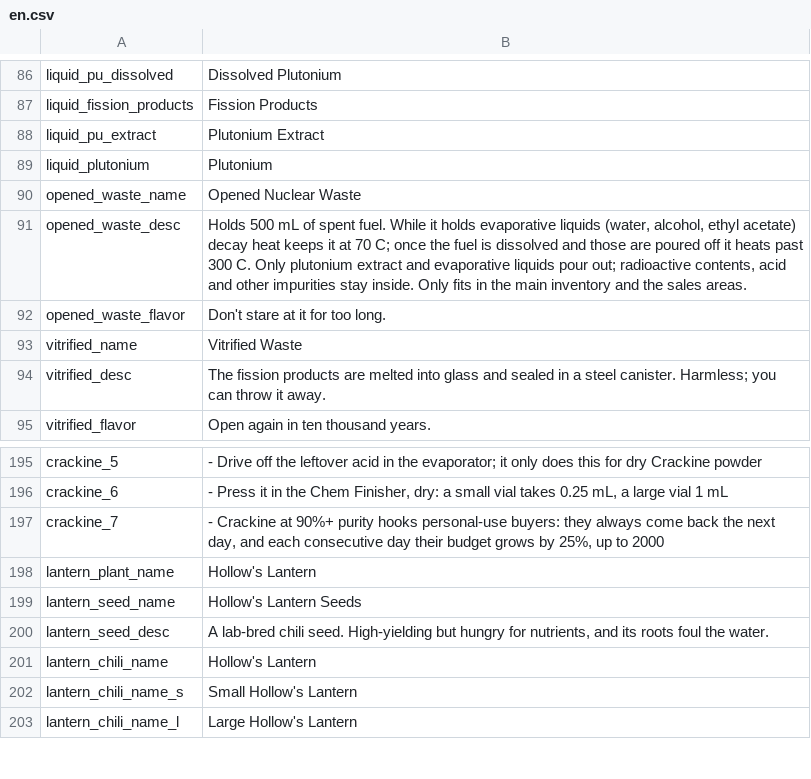
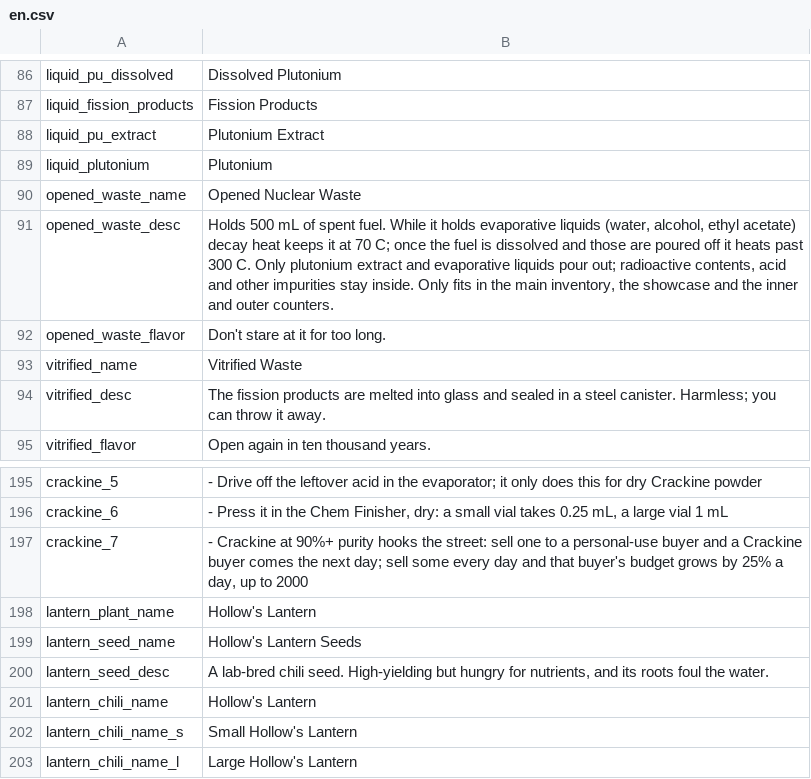
Before and after one commit to Wladyslavv/Vanilla_Chemistry_Expansion, a CSV file: Localization/en.csv, drawn as a sheet; only a part is shown, gaps mark what is left out.

```diff
--- a/Localization/en.csv
+++ b/Localization/en.csv
@@ -90,3 +90,3 @@ liquid_plutonium,Plutonium
 opened_waste_name,Opened Nuclear Waste
-opened_waste_desc,"Holds 500 mL of spent fuel. While it holds evaporative liquids (water, alcohol, ethyl acetate) decay heat keeps it at 70 C; once the fuel is dissolved and those are poured off it heats past 300 C. Only plutonium extract and evaporative liquids pour out; radioactive contents, acid and other impurities stay inside. Only fits in the main inventory and the sales areas."
+opened_waste_desc,"Holds 500 mL of spent fuel. While it holds evaporative liquids (water, alcohol, ethyl acetate) decay heat keeps it at 70 C; once the fuel is dissolved and those are poured off it heats past 300 C. Only plutonium extract and evaporative liquids pour out; radioactive contents, acid and other impurities stay inside. Only fits in the main inventory, the showcase and the inner and outer counters."
 opened_waste_flavor,Don't stare at it for too long.
@@ -196,3 +196,3 @@ crackine_5,"- Drive off the leftover acid in the evaporator; it only does this f
 crackine_6,"- Press it in the Chem Finisher, dry: a small vial takes 0.25 mL, a large vial 1 mL"
-crackine_7,"- Crackine at 90%+ purity hooks personal-use buyers: they always come back the next day, and each consecutive day their budget grows by 25%, up to 2000"
+crackine_7,"- Crackine at 90%+ purity hooks the street: sell one to a personal-use buyer and a Crackine buyer comes the next day; sell some every day and that buyer's budget grows by 25% a day, up to 2000"
 lantern_plant_name,Hollow's Lantern
```
Also changed, not shown: Localization/zh.csv, 13 other files.
